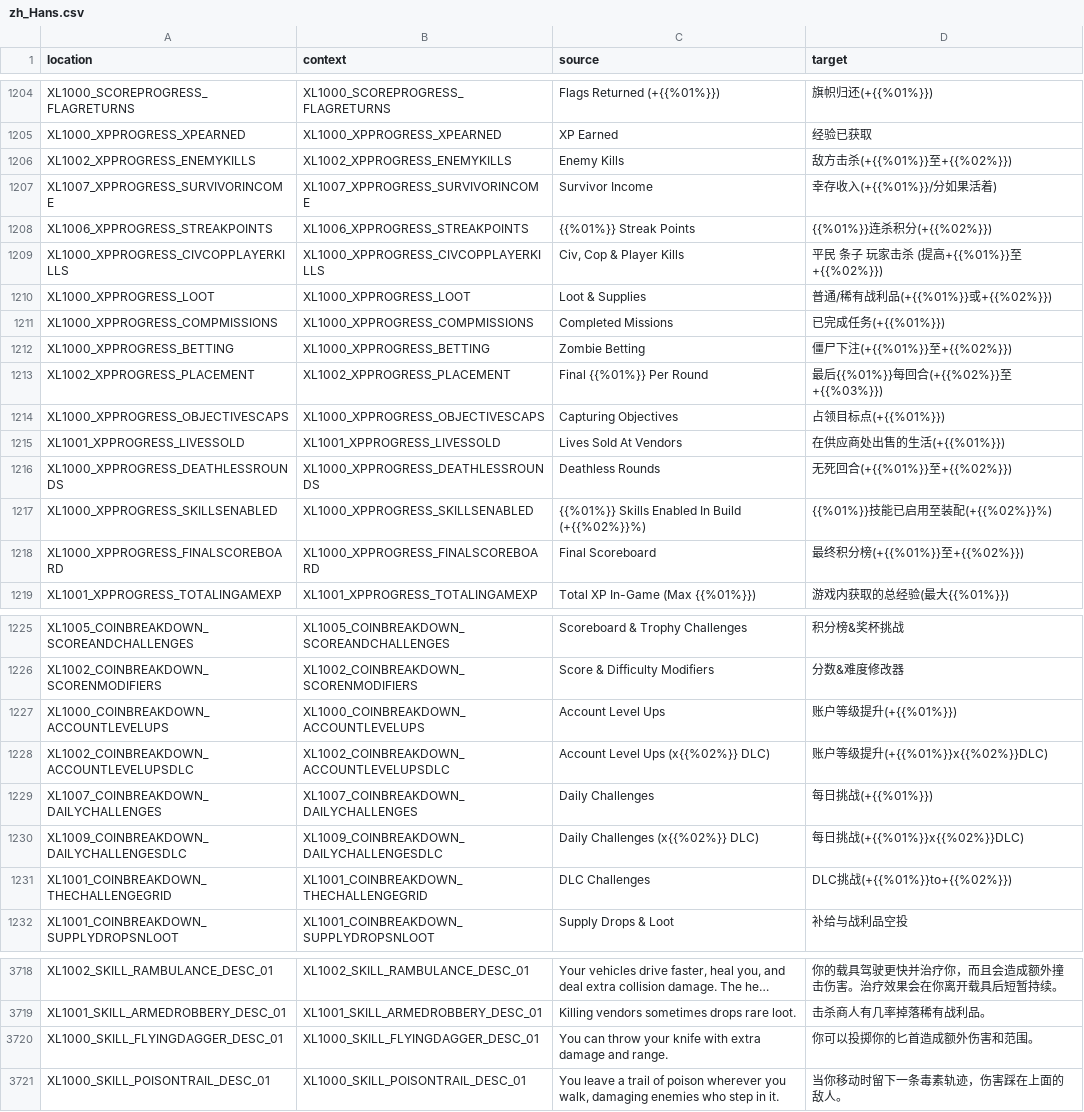
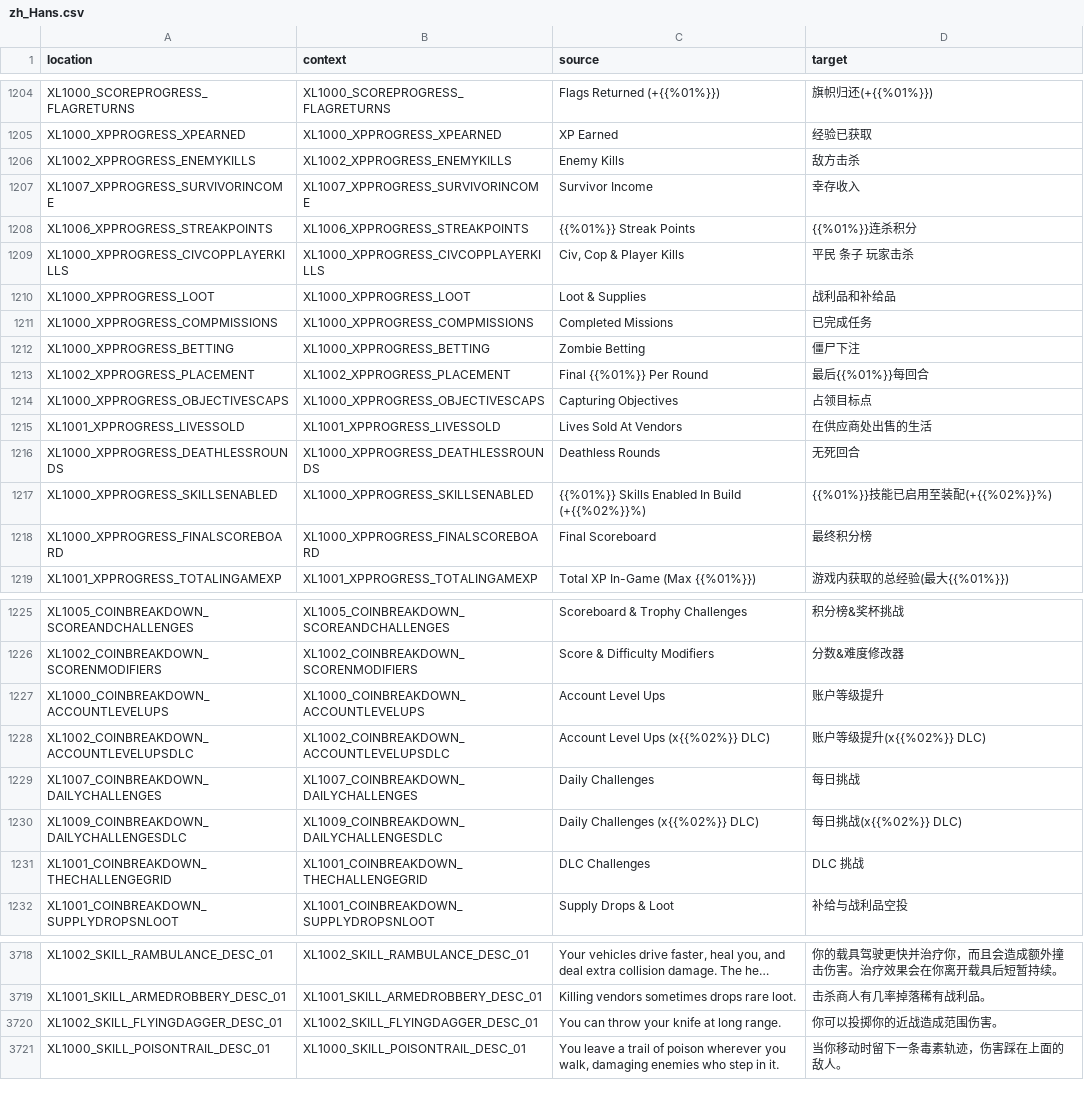
Before and after one commit to bencelot/GeneshiftTranslations, a CSV file: zh_Hans.csv, drawn as a sheet; only a part is shown, gaps mark what is left out; long unchanged cells end in …; the diff covers the shown part only.

```diff
--- a/zh_Hans.csv
+++ b/zh_Hans.csv
@@ -1205,15 +1205,15 @@
 "XL1000_XPPROGRESS_XPEARNED","XL1000_XPPROGRESS_XPEARNED","XP Earned","经验已获取"
-"XL1002_XPPROGRESS_ENEMYKILLS","XL1002_XPPROGRESS_ENEMYKILLS","Enemy Kills","敌方击杀(+{{%01%}}至+{{%02%}})"
-"XL1007_XPPROGRESS_SURVIVORINCOME","XL1007_XPPROGRESS_SURVIVORINCOME","Survivor Income","幸存收入(+{{%01%}}/分如果活着)"
-"XL1006_XPPROGRESS_STREAKPOINTS","XL1006_XPPROGRESS_STREAKPOINTS","{{%01%}} Streak Points","{{%01%}}连杀积分(+{{%02%}})"
-"XL1000_XPPROGRESS_CIVCOPPLAYERKILLS","XL1000_XPPROGRESS_CIVCOPPLAYERKILLS","Civ, Cop & Player Kills","平民 条子 玩家击杀 (提高+{{%01%}}至+{{%02%}})"
-"XL1000_XPPROGRESS_LOOT","XL1000_XPPROGRESS_LOOT","Loot & Supplies","普通/稀有战利品(+{{%01%}}或+{{%02%}})"
-"XL1000_XPPROGRESS_COMPMISSIONS","XL1000_XPPROGRESS_COMPMISSIONS","Completed Missions","已完成任务(+{{%01%}})"
-"XL1000_XPPROGRESS_BETTING","XL1000_XPPROGRESS_BETTING","Zombie Betting","僵尸下注(+{{%01%}}至+{{%02%}})"
-"XL1002_XPPROGRESS_PLACEMENT","XL1002_XPPROGRESS_PLACEMENT","Final {{%01%}} Per Round","最后{{%01%}}每回合(+{{%02%}}至+{{%03%}})"
-"XL1000_XPPROGRESS_OBJECTIVESCAPS","XL1000_XPPROGRESS_OBJECTIVESCAPS","Capturing Objectives","占领目标点(+{{%01%}})"
-"XL1001_XPPROGRESS_LIVESSOLD","XL1001_XPPROGRESS_LIVESSOLD","Lives Sold At Vendors","在供应商处出售的生活(+{{%01%}})"
-"XL1000_XPPROGRESS_DEATHLESSROUNDS","XL1000_XPPROGRESS_DEATHLESSROUNDS","Deathless Rounds","无死回合(+{{%01%}}至+{{%02%}})"
+"XL1002_XPPROGRESS_ENEMYKILLS","XL1002_XPPROGRESS_ENEMYKILLS","Enemy Kills","敌方击杀"
+"XL1007_XPPROGRESS_SURVIVORINCOME","XL1007_XPPROGRESS_SURVIVORINCOME","Survivor Income","幸存收入"
+"XL1006_XPPROGRESS_STREAKPOINTS","XL1006_XPPROGRESS_STREAKPOINTS","{{%01%}} Streak Points","{{%01%}}连杀积分"
+"XL1000_XPPROGRESS_CIVCOPPLAYERKILLS","XL1000_XPPROGRESS_CIVCOPPLAYERKILLS","Civ, Cop & Player Kills","平民 条子 玩家击杀"
+"XL1000_XPPROGRESS_LOOT","XL1000_XPPROGRESS_LOOT","Loot & Supplies","战利品和补给品"
+"XL1000_XPPROGRESS_COMPMISSIONS","XL1000_XPPROGRESS_COMPMISSIONS","Completed Missions","已完成任务"
+"XL1000_XPPROGRESS_BETTING","XL1000_XPPROGRESS_BETTING","Zombie Betting","僵尸下注"
+"XL1002_XPPROGRESS_PLACEMENT","XL1002_XPPROGRESS_PLACEMENT","Final {{%01%}} Per Round","最后{{%01%}}每回合"
+"XL1000_XPPROGRESS_OBJECTIVESCAPS","XL1000_XPPROGRESS_OBJECTIVESCAPS","Capturing Objectives","占领目标点"
+"XL1001_XPPROGRESS_LIVESSOLD","XL1001_XPPROGRESS_LIVESSOLD","Lives Sold At Vendors","在供应商处出售的生活"
+"XL1000_XPPROGRESS_DEATHLESSROUNDS","XL1000_XPPROGRESS_DEATHLESSROUNDS","Deathless Rounds","无死回合"
 "XL1000_XPPROGRESS_SKILLSENABLED","XL1000_XPPROGRESS_SKILLSENABLED","{{%01%}} Skills Enabled In Build (+{{%02%}}%)","{{%01%}}技能已启用至装配(+{{%02%}}%)"
-"XL1000_XPPROGRESS_FINALSCOREBOARD","XL1000_XPPROGRESS_FINALSCOREBOARD","Final Scoreboard","最终积分榜(+{{%01%}}至+{{%02%}})"
+"XL1000_XPPROGRESS_FINALSCOREBOARD","XL1000_XPPROGRESS_FINALSCOREBOARD","Final Scoreboard","最终积分榜"
 "XL1001_XPPROGRESS_TOTALINGAMEXP","XL1001_XPPROGRESS_TOTALINGAMEXP","Total XP In-Game (Max {{%01%}})","游戏内获取的总经验(最大{{%01%}})"
@@ -1226,7 +1226,7 @@
 "XL1002_COINBREAKDOWN_SCORENMODIFIERS","XL1002_COINBREAKDOWN_SCORENMODIFIERS","Score & Difficulty Modifiers","分数&难度修改器"
-"XL1000_COINBREAKDOWN_ACCOUNTLEVELUPS","XL1000_COINBREAKDOWN_ACCOUNTLEVELUPS","Account Level Ups","账户等级提升(+{{%01%}})"
-"XL1002_COINBREAKDOWN_ACCOUNTLEVELUPSDLC","XL1002_COINBREAKDOWN_ACCOUNTLEVELUPSDLC","Account Level Ups (x{{%02%}} DLC)","账户等级提升(+{{%01%}}x{{%02%}}DLC)"
-"XL1007_COINBREAKDOWN_DAILYCHALLENGES","XL1007_COINBREAKDOWN_DAILYCHALLENGES","Daily Challenges","每日挑战(+{{%01%}})"
-"XL1009_COINBREAKDOWN_DAILYCHALLENGESDLC","XL1009_COINBREAKDOWN_DAILYCHALLENGESDLC","Daily Challenges (x{{%02%}} DLC)","每日挑战(+{{%01%}}x{{%02%}}DLC)"
-"XL1001_COINBREAKDOWN_THECHALLENGEGRID","XL1001_COINBREAKDOWN_THECHALLENGEGRID","DLC Challenges","DLC挑战(+{{%01%}}to+{{%02%}})"
+"XL1000_COINBREAKDOWN_ACCOUNTLEVELUPS","XL1000_COINBREAKDOWN_ACCOUNTLEVELUPS","Account Level Ups","账户等级提升"
+"XL1002_COINBREAKDOWN_ACCOUNTLEVELUPSDLC","XL1002_COINBREAKDOWN_ACCOUNTLEVELUPSDLC","Account Level Ups (x{{%02%}} DLC)","账户等级提升(x{{%02%}} DLC)"
+"XL1007_COINBREAKDOWN_DAILYCHALLENGES","XL1007_COINBREAKDOWN_DAILYCHALLENGES","Daily Challenges","每日挑战"
+"XL1009_COINBREAKDOWN_DAILYCHALLENGESDLC","XL1009_COINBREAKDOWN_DAILYCHALLENGESDLC","Daily Challenges (x{{%02%}} DLC)","每日挑战(x{{%02%}} DLC)"
+"XL1001_COINBREAKDOWN_THECHALLENGEGRID","XL1001_COINBREAKDOWN_THECHALLENGEGRID","DLC Challenges","DLC 挑战"
 "XL1001_COINBREAKDOWN_SUPPLYDROPSNLOOT","XL1001_COINBREAKDOWN_SUPPLYDROPSNLOOT","Supply Drops & Loot","补给与战利品空投"
@@ -3719,3 +3719,3 @@
 "XL1001_SKILL_ARMEDROBBERY_DESC_01","XL1001_SKILL_ARMEDROBBERY_DESC_01","Killing vendors sometimes drops rare loot.","击杀商人有几率掉落稀有战利品。"
-"XL1000_SKILL_FLYINGDAGGER_DESC_01","XL1000_SKILL_FLYINGDAGGER_DESC_01","You can throw your knife with extra damage and range.","你可以投掷你的匕首造成额外伤害和范围。"
+"XL1002_SKILL_FLYINGDAGGER_DESC_01","XL1002_SKILL_FLYINGDAGGER_DESC_01","You can throw your knife at long range.","你可以投掷你的近战造成范围伤害。"
 "XL1000_SKILL_POISONTRAIL_DESC_01","XL1000_SKILL_POISONTRAIL_DESC_01","You leave a trail of poison wherever you walk, damaging enemies who step in it.","当你移动时留下一条毒素轨迹，伤害踩在上面的敌人。"
```
Also changed, not shown: 21 edited cells elsewhere in this file, de.csv, en.csv, 4 other files.
